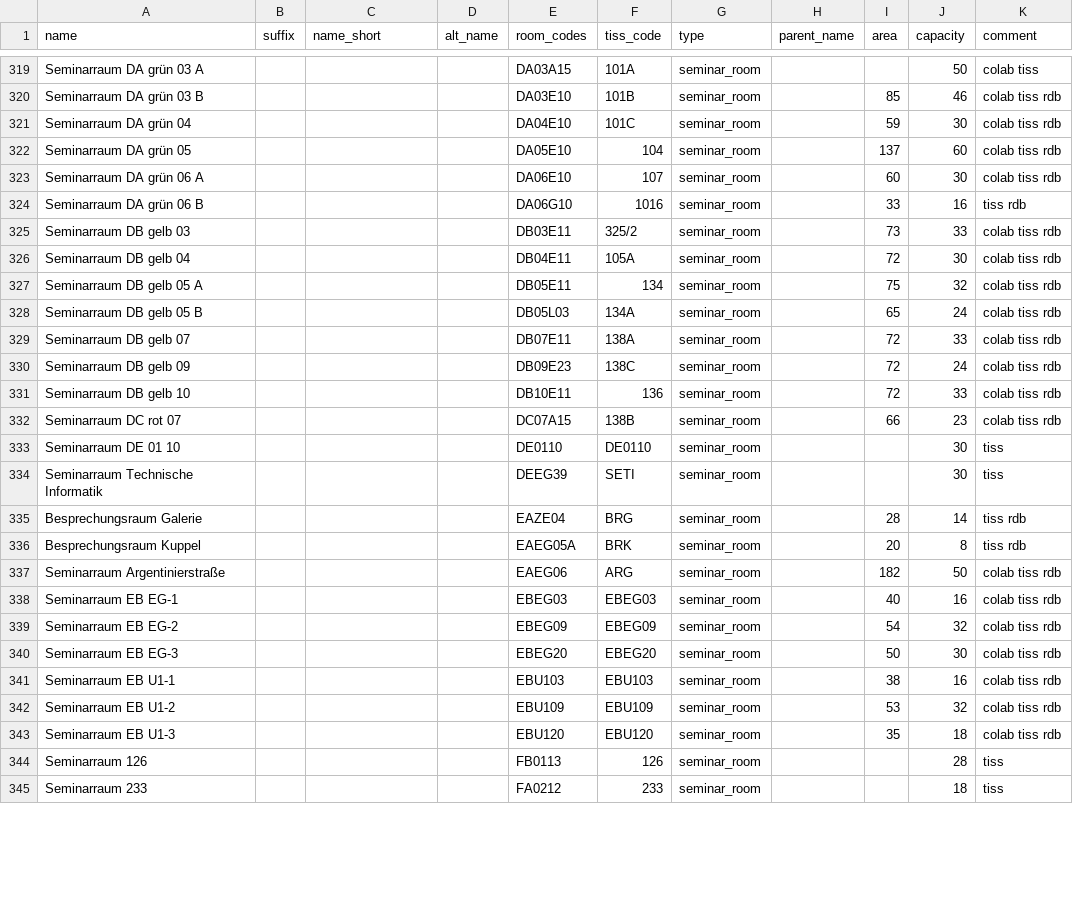
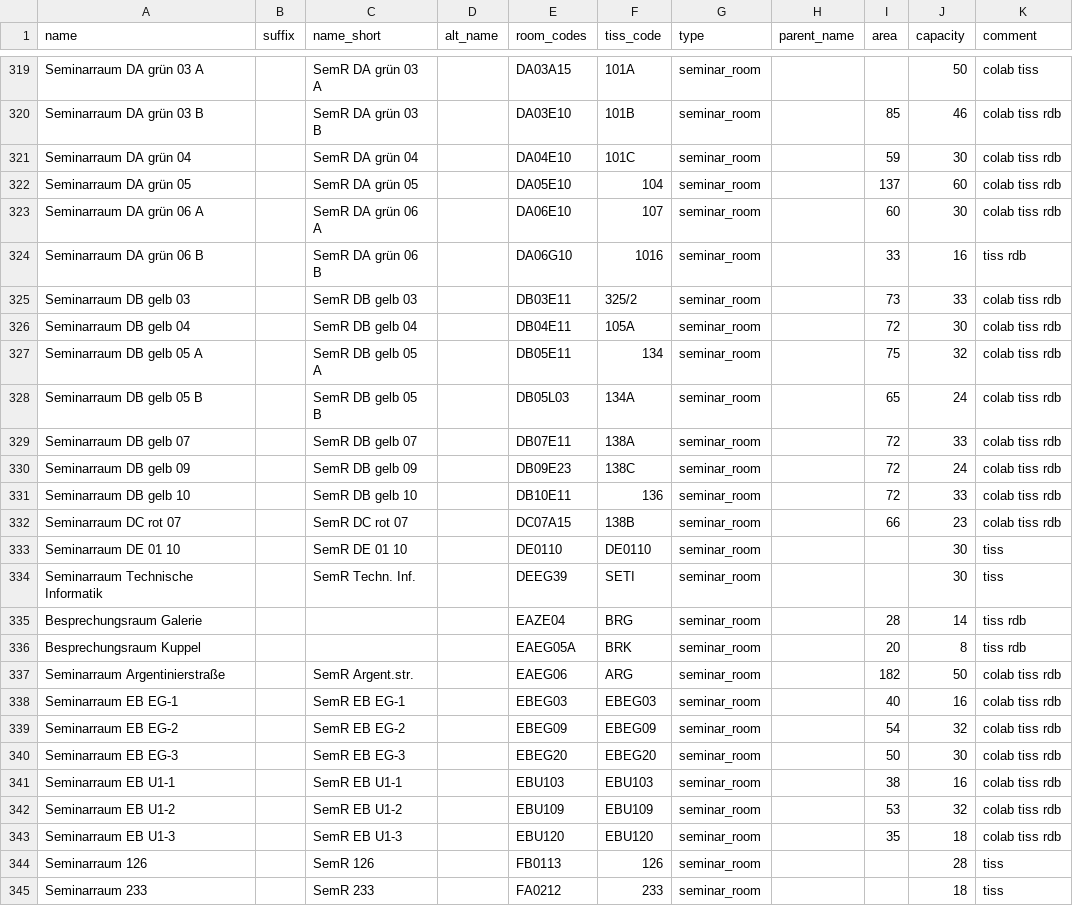
Before and after one commit to NerLOR/tucal, a CSV file: data/rooms.csv, drawn as a sheet; only a part is shown, gaps mark what is left out; the diff covers the shown part only; the diff names each change by its address in the sheet, - before the commit and + after, or states it on an @@ line.

```diff
--- a/data/rooms.csv
+++ b/data/rooms.csv
-C319 (name_short): (empty)
+C319 (name_short): SemR DA grün 03 A
-C320 (name_short): (empty)
+C320 (name_short): SemR DA grün 03 B
-C321 (name_short): (empty)
+C321 (name_short): SemR DA grün 04
-C322 (name_short): (empty)
+C322 (name_short): SemR DA grün 05
-C323 (name_short): (empty)
+C323 (name_short): SemR DA grün 06 A
-C324 (name_short): (empty)
+C324 (name_short): SemR DA grün 06 B
-C325 (name_short): (empty)
+C325 (name_short): SemR DB gelb 03
-C326 (name_short): (empty)
+C326 (name_short): SemR DB gelb 04
-C327 (name_short): (empty)
+C327 (name_short): SemR DB gelb 05 A
-C328 (name_short): (empty)
+C328 (name_short): SemR DB gelb 05 B
-C329 (name_short): (empty)
+C329 (name_short): SemR DB gelb 07
-C330 (name_short): (empty)
+C330 (name_short): SemR DB gelb 09
-C331 (name_short): (empty)
+C331 (name_short): SemR DB gelb 10
-C332 (name_short): (empty)
+C332 (name_short): SemR DC rot 07
-C333 (name_short): (empty)
+C333 (name_short): SemR DE 01 10
-C334 (name_short): (empty)
+C334 (name_short): SemR Techn. Inf.
-C337 (name_short): (empty)
+C337 (name_short): SemR Argent.str.
-C338 (name_short): (empty)
+C338 (name_short): SemR EB EG-1
-C339 (name_short): (empty)
+C339 (name_short): SemR EB EG-2
-C340 (name_short): (empty)
+C340 (name_short): SemR EB EG-3
-C341 (name_short): (empty)
+C341 (name_short): SemR EB U1-1
-C342 (name_short): (empty)
+C342 (name_short): SemR EB U1-2
-C343 (name_short): (empty)
+C343 (name_short): SemR EB U1-3
-C344 (name_short): (empty)
+C344 (name_short): SemR 126
-C345 (name_short): (empty)
+C345 (name_short): SemR 233
```
Also changed, not shown: 84 edited cells elsewhere in this file.
